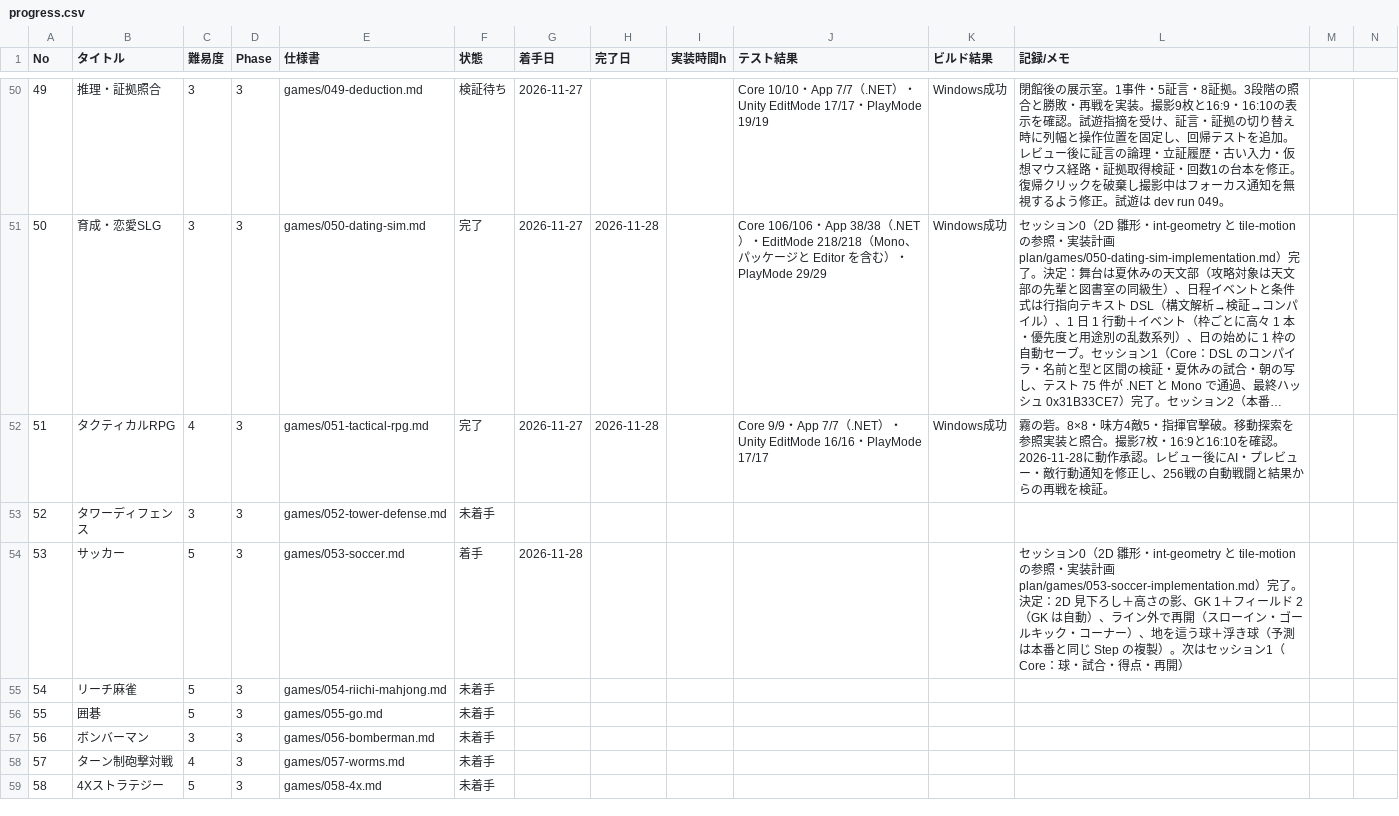
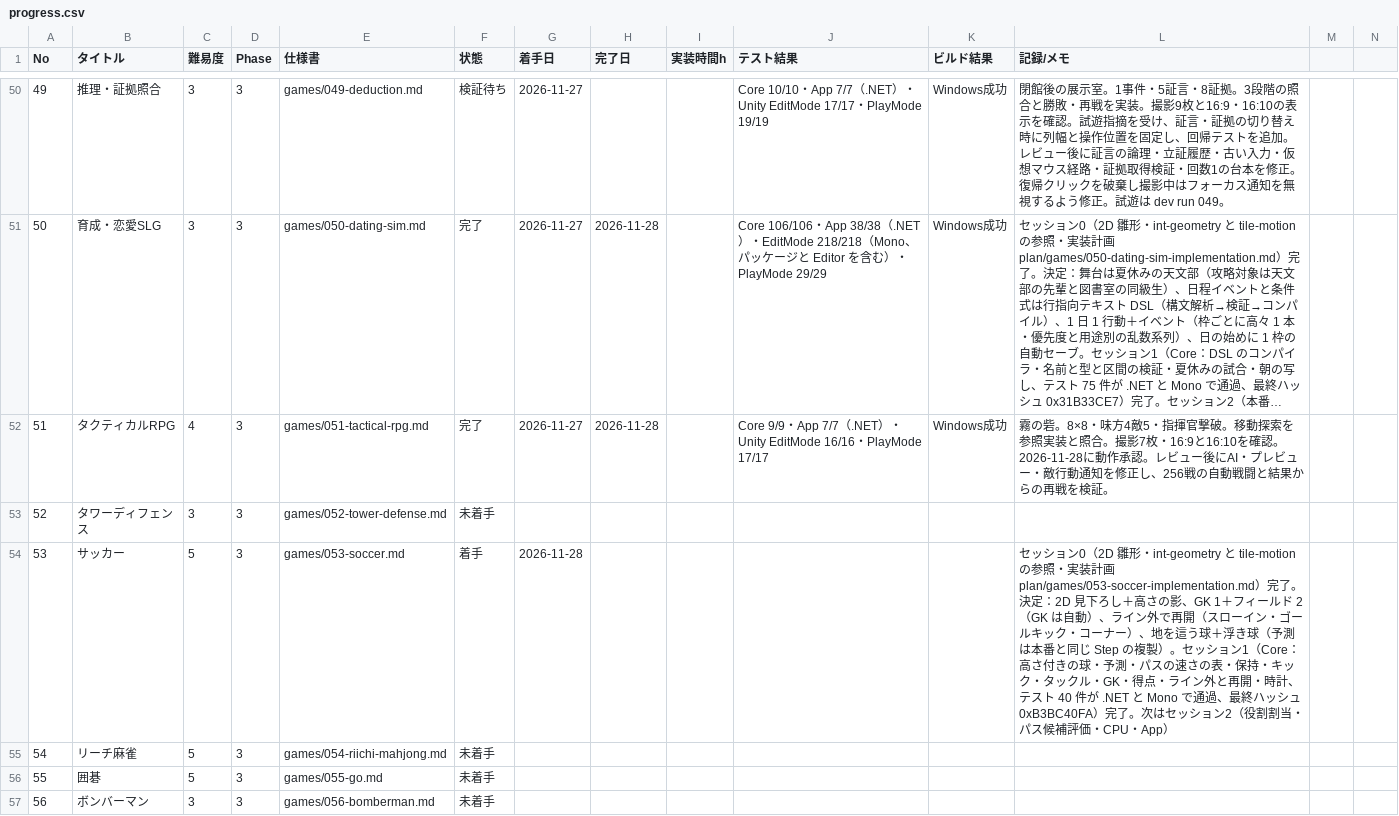
Before and after one commit to srndpty/unity-100games, a CSV file: plan/progress.csv, drawn as a sheet; only a part is shown, gaps mark what is left out; the shorter side is filled out with more unchanged rows; long unchanged cells end in ….

```diff
--- a/plan/progress.csv
+++ b/plan/progress.csv
@@ -53,3 +53,3 @@ No,タイトル,難易度,Phase,仕様書,状態,着手日,完了日,実装時
 52,タワーディフェンス,3,3,games/052-tower-defense.md,未着手,,,,,,
-53,サッカー,5,3,games/053-soccer.md,着手,2026-11-28,,,,,セッション0（2D 雛形・int-geometry と tile-motion の参照・実装計画 plan/games/053-soccer-implementation.md）完了。決定：2D 見下ろし＋高さの影、GK 1＋フィールド 2（GK は自動）、ライン外で再開（スローイン・ゴールキック・コーナー）、地を這う球＋浮き球（予測は本番と同じ Step の複製）。次はセッション1（Core：球・試合・得点・再開）
+53,サッカー,5,3,games/053-soccer.md,着手,2026-11-28,,,,,セッション0（2D 雛形・int-geometry と tile-motion の参照・実装計画 plan/games/053-soccer-implementation.md）完了。決定：2D 見下ろし＋高さの影、GK 1＋フィールド 2（GK は自動）、ライン外で再開（スローイン・ゴールキック・コーナー）、地を這う球＋浮き球（予測は本番と同じ Step の複製）。セッション1（Core：高さ付きの球・予測・パスの速さの表・保持・キック・タックル・GK・得点・ライン外と再開・時計、テスト 40 件が .NET と Mono で通過、最終ハッシュ 0xB3BC40FA）完了。次はセッション2（役割割当・パス候補評価・CPU・App）
 54,リーチ麻雀,5,3,games/054-riichi-mahjong.md,未着手,,,,,,
```
Also changed, not shown: 29 other files.
